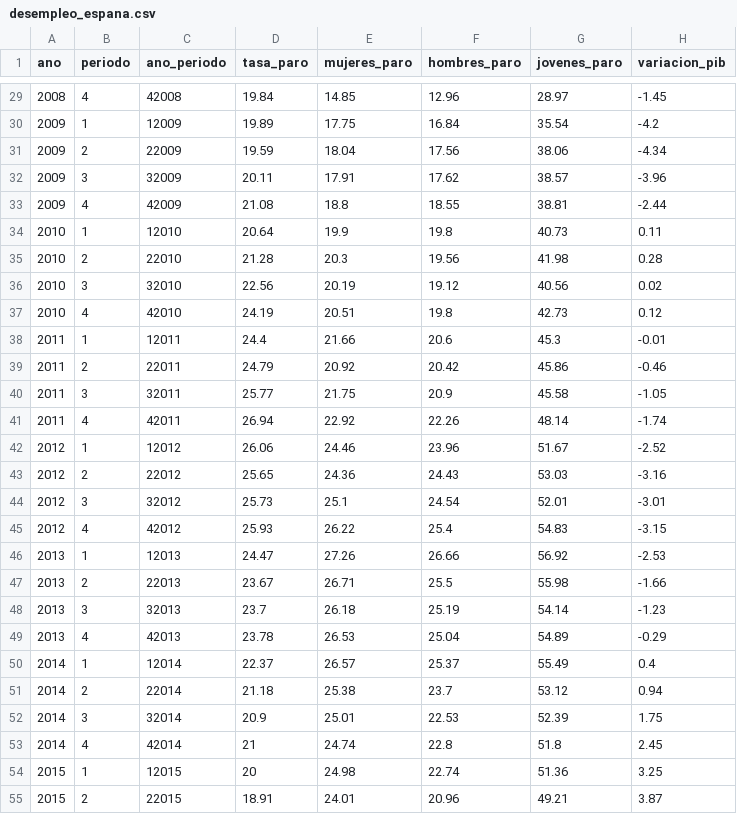
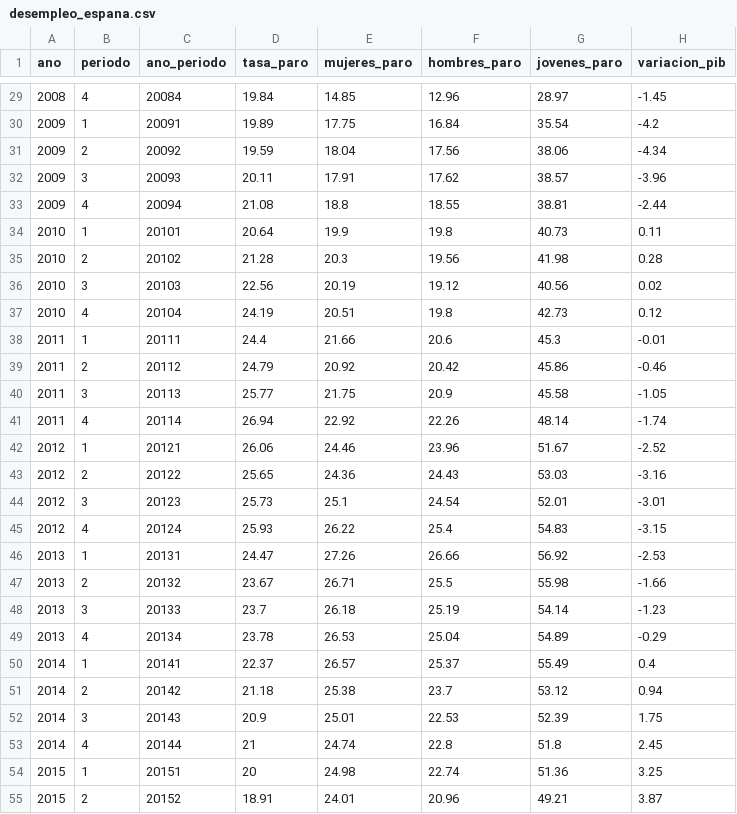
Before and after one commit to georgeduranh/herramientas_visualizacion, a CSV file: desempleo_espana.csv, drawn as a sheet; only a part is shown, gaps mark what is left out; the diff covers the shown part only.

```diff
--- a/desempleo_espana.csv
+++ b/desempleo_espana.csv
@@ -29,27 +29,27 @@
-2008;4;42008;19.84;14.85;12.96;28.97;-1.45
-2009;1;12009;19.89;17.75;16.84;35.54;-4.2
-2009;2;22009;19.59;18.04;17.56;38.06;-4.34
-2009;3;32009;20.11;17.91;17.62;38.57;-3.96
-2009;4;42009;21.08;18.8;18.55;38.81;-2.44
-2010;1;12010;20.64;19.9;19.8;40.73;0.11
-2010;2;22010;21.28;20.3;19.56;41.98;0.28
-2010;3;32010;22.56;20.19;19.12;40.56;0.02
-2010;4;42010;24.19;20.51;19.8;42.73;0.12
-2011;1;12011;24.4;21.66;20.6;45.3;-0.01
-2011;2;22011;24.79;20.92;20.42;45.86;-0.46
-2011;3;32011;25.77;21.75;20.9;45.58;-1.05
-2011;4;42011;26.94;22.92;22.26;48.14;-1.74
-2012;1;12012;26.06;24.46;23.96;51.67;-2.52
-2012;2;22012;25.65;24.36;24.43;53.03;-3.16
-2012;3;32012;25.73;25.1;24.54;52.01;-3.01
-2012;4;42012;25.93;26.22;25.4;54.83;-3.15
-2013;1;12013;24.47;27.26;26.66;56.92;-2.53
-2013;2;22013;23.67;26.71;25.5;55.98;-1.66
-2013;3;32013;23.7;26.18;25.19;54.14;-1.23
-2013;4;42013;23.78;26.53;25.04;54.89;-0.29
-2014;1;12014;22.37;26.57;25.37;55.49;0.4
-2014;2;22014;21.18;25.38;23.7;53.12;0.94
-2014;3;32014;20.9;25.01;22.53;52.39;1.75
-2014;4;42014;21;24.74;22.8;51.8;2.45
-2015;1;12015;20;24.98;22.74;51.36;3.25
-2015;2;22015;18.91;24.01;20.96;49.21;3.87
+2008;4;20084;19.84;14.85;12.96;28.97;-1.45
+2009;1;20091;19.89;17.75;16.84;35.54;-4.2
+2009;2;20092;19.59;18.04;17.56;38.06;-4.34
+2009;3;20093;20.11;17.91;17.62;38.57;-3.96
+2009;4;20094;21.08;18.8;18.55;38.81;-2.44
+2010;1;20101;20.64;19.9;19.8;40.73;0.11
+2010;2;20102;21.28;20.3;19.56;41.98;0.28
+2010;3;20103;22.56;20.19;19.12;40.56;0.02
+2010;4;20104;24.19;20.51;19.8;42.73;0.12
+2011;1;20111;24.4;21.66;20.6;45.3;-0.01
+2011;2;20112;24.79;20.92;20.42;45.86;-0.46
+2011;3;20113;25.77;21.75;20.9;45.58;-1.05
+2011;4;20114;26.94;22.92;22.26;48.14;-1.74
+2012;1;20121;26.06;24.46;23.96;51.67;-2.52
+2012;2;20122;25.65;24.36;24.43;53.03;-3.16
+2012;3;20123;25.73;25.1;24.54;52.01;-3.01
+2012;4;20124;25.93;26.22;25.4;54.83;-3.15
+2013;1;20131;24.47;27.26;26.66;56.92;-2.53
+2013;2;20132;23.67;26.71;25.5;55.98;-1.66
+2013;3;20133;23.7;26.18;25.19;54.14;-1.23
+2013;4;20134;23.78;26.53;25.04;54.89;-0.29
+2014;1;20141;22.37;26.57;25.37;55.49;0.4
+2014;2;20142;21.18;25.38;23.7;53.12;0.94
+2014;3;20143;20.9;25.01;22.53;52.39;1.75
+2014;4;20144;21;24.74;22.8;51.8;2.45
+2015;1;20151;20;24.98;22.74;51.36;3.25
+2015;2;20152;18.91;24.01;20.96;49.21;3.87
```
Also changed, not shown: 50 edited cells elsewhere in this file.
